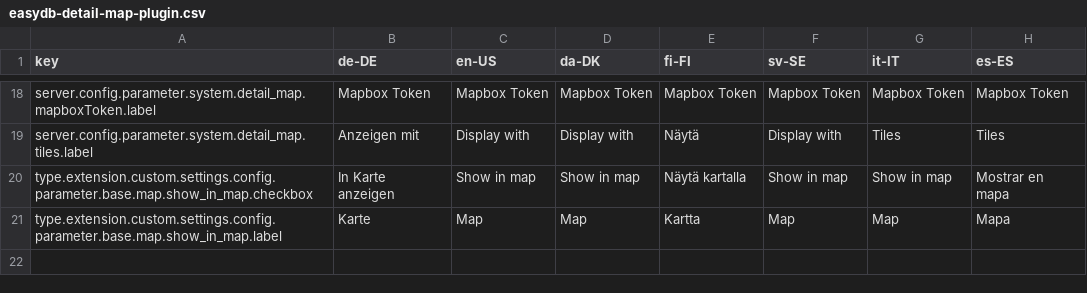
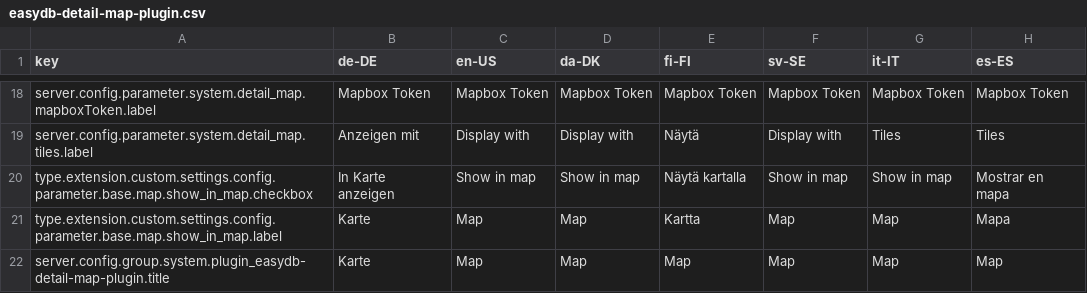
Before and after one commit to programmfabrik/easydb-detail-map-plugin, a CSV file: l10n/easydb-detail-map-plugin.csv, drawn as a sheet; only a part is shown, gaps mark what is left out.

Commit message:
updated l10n keys for release 5.109

```diff
--- a/l10n/easydb-detail-map-plugin.csv
+++ b/l10n/easydb-detail-map-plugin.csv
@@ -21 +21,2 @@ type.extension.custom.settings.config.parameter.base.map.show_in_map.checkbox,In
 type.extension.custom.settings.config.parameter.base.map.show_in_map.label,Karte,Map,Map,Kartta,Map,Map,Mapa
+server.config.group.system.plugin_easydb-detail-map-plugin.title,Karte,Map,Map,Map,Map,Map,Map
```
